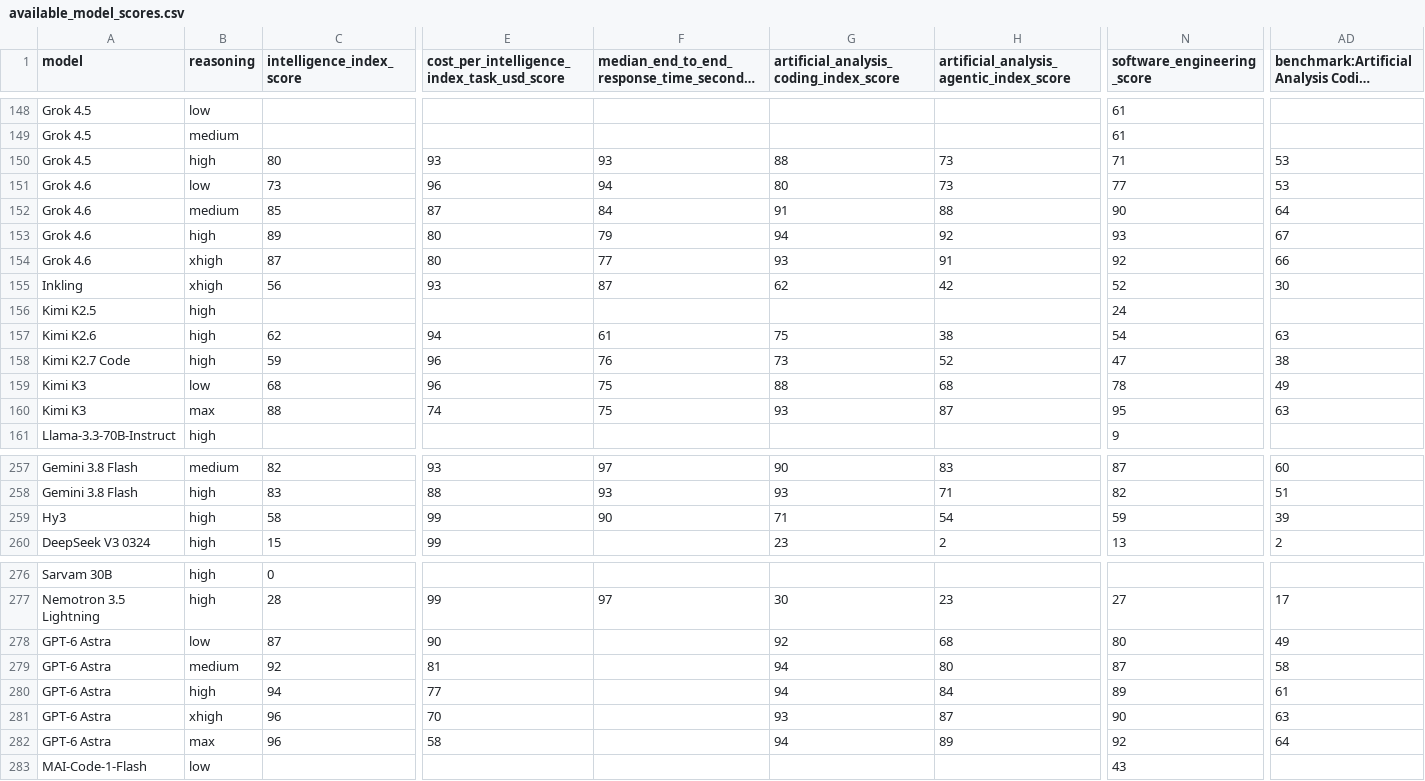
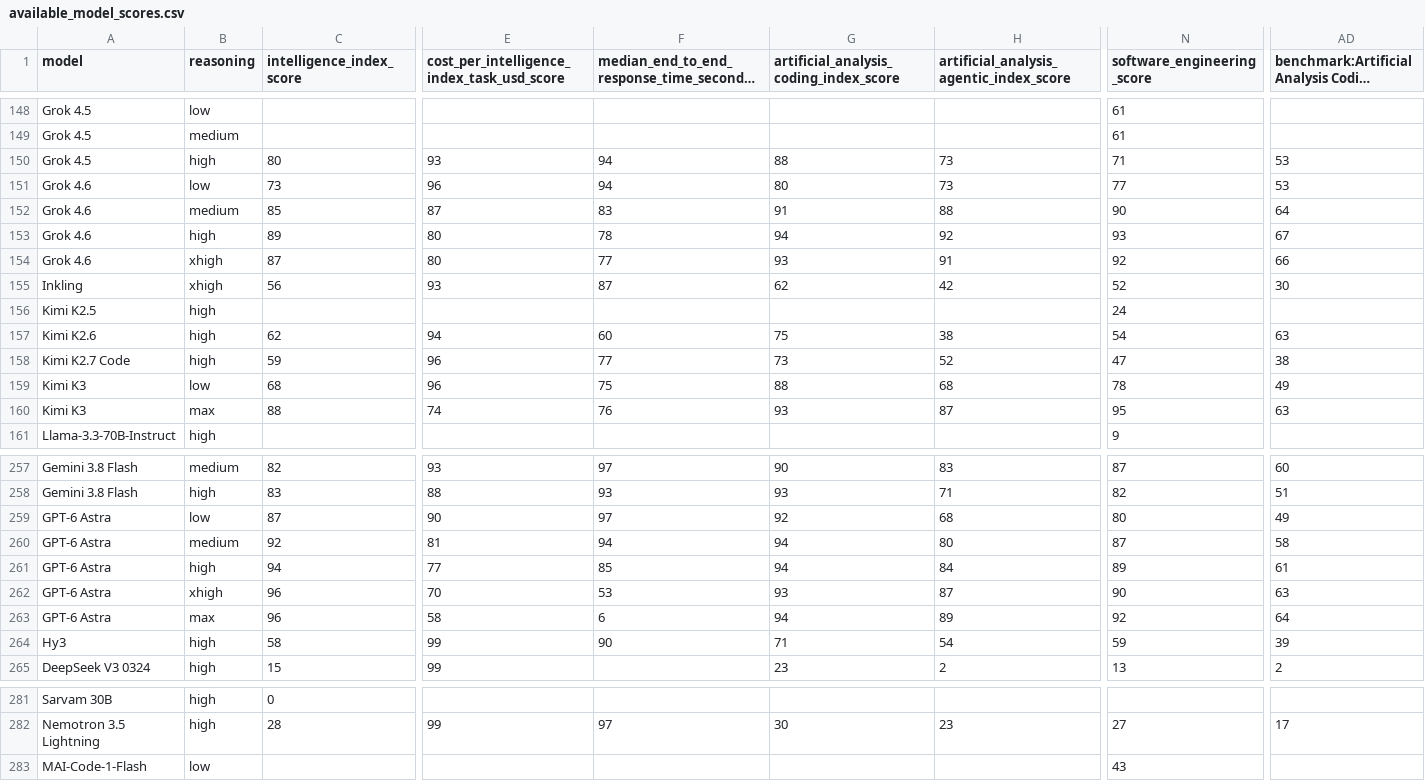
Before and after one commit to WD-Mitchell/which-model, a CSV file: data/available_model_scores.csv, drawn as a sheet; only a part is shown, gaps mark what is left out; long unchanged cells end in …; removed rows and columns are numbered as before the commit, all else as after; rows hold the shown columns only; the diff covers the shown part only; the diff names each change by its address in the sheet, - before the commit and + after, or states it on an @@ line.

```diff
--- a/data/available_model_scores.csv
+++ b/data/available_model_scores.csv
-F150: 93
+F150: 94
-F152: 84
+F152: 83
-F153: 79
+F153: 78
-F157: 61
+F157: 60
-F158: 76
+F158: 77
-F160: 75
+F160: 76
+row 259: GPT-6 Astra | low | 87 | 90 | 97 | 92 | 68 | 80 | 49
+row 260: GPT-6 Astra | medium | 92 | 81 | 94 | 94 | 80 | 87 | 58
+row 261: GPT-6 Astra | high | 94 | 77 | 85 | 94 | 84 | 89 | 61
+row 262: GPT-6 Astra | xhigh | 96 | 70 | 53 | 93 | 87 | 90 | 63
+row 263: GPT-6 Astra | max | 96 | 58 | 6 | 94 | 89 | 92 | 64
-row 278: GPT-6 Astra | low | 87 | 90 |  | 92 | 68 | 80 | 49
-row 279: GPT-6 Astra | medium | 92 | 81 |  | 94 | 80 | 87 | 58
-row 280: GPT-6 Astra | high | 94 | 77 |  | 94 | 84 | 89 | 61
-row 281: GPT-6 Astra | xhigh | 96 | 70 |  | 93 | 87 | 90 | 63
-row 282: GPT-6 Astra | max | 96 | 58 |  | 94 | 89 | 92 | 64
```
Also changed, not shown: 42 edited cells elsewhere in this file, data/available_model_raw_values.csv.
